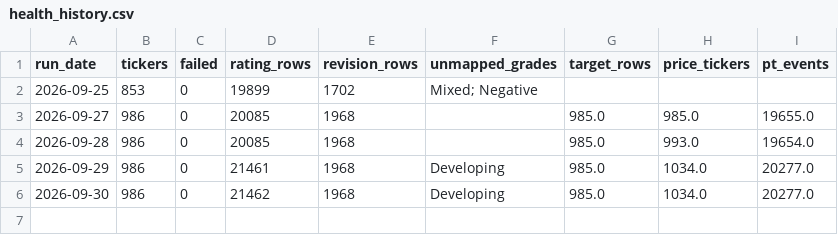
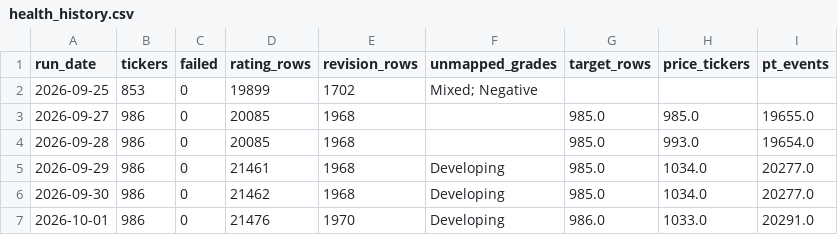
Before and after one commit to marcomazzon27-prog/analyst-snapshot, a CSV file: data/health_history.csv, drawn as a sheet.

```diff
--- a/data/health_history.csv
+++ b/data/health_history.csv
@@ -6 +6,2 @@ run_date,tickers,failed,rating_rows,revision_rows,unmapped_grades,target_rows,pr
 2026-09-30,986,0,21462,1968,Developing,985.0,1034.0,20277.0
+2026-10-01,986,0,21476,1970,Developing,986.0,1033.0,20291.0
```
Also changed, not shown: data/broker_ranking_history.csv.
